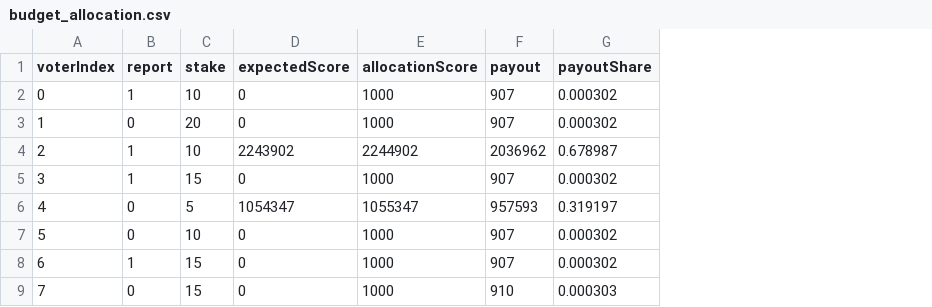
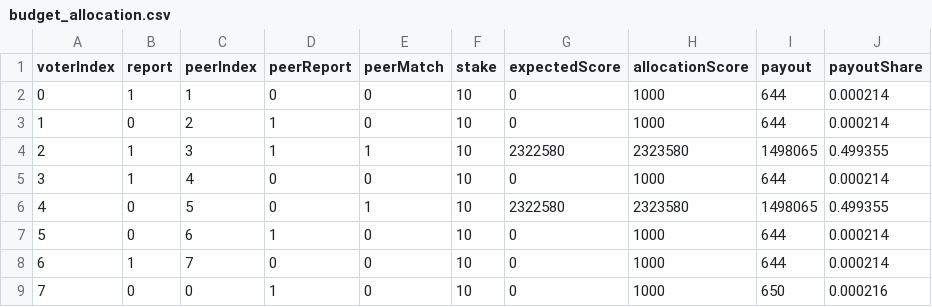
Before and after one commit to shlee-lab/zk-peer-incentive, a CSV file: experiments/reward-evaluation/data/budget_allocation.csv, drawn as a sheet; addresses are those after the commit; the diff names each change by its address in the sheet, - before the commit and + after, or states it on an @@ line.

Commit message:
refine reward evaluation figures

```diff
--- a/experiments/reward-evaluation/data/budget_allocation.csv
+++ b/experiments/reward-evaluation/data/budget_allocation.csv
+column C (peerIndex), rows 2-9: 1 | 2 | 3 | 4 | 5 | 6 | 7 | 0
+column D (peerReport), rows 2-9: 0 | 1 | 1 | 0 | 0 | 1 | 0 | 1
+column E (peerMatch), rows 2-9: 0 | 0 | 1 | 0 | 1 | 0 | 0 | 0
-I2:I3 (payout): 907
+I2:I3 (payout): 644
-J2:J3 (payoutShare): 0.000302
+J2:J3 (payoutShare): 0.000214
-F3 (stake): 20
+F3 (stake): 10
-G4 (expectedScore): 2243902
+G4 (expectedScore): 2322580
-H4 (allocationScore): 2244902
+H4 (allocationScore): 2323580
-I4 (payout): 2036962
+I4 (payout): 1498065
-J4 (payoutShare): 0.678987
+J4 (payoutShare): 0.499355
-F5 (stake): 15
+F5 (stake): 10
-I5 (payout): 907
+I5 (payout): 644
-J5 (payoutShare): 0.000302
+J5 (payoutShare): 0.000214
-F6 (stake): 5
+F6 (stake): 10
-G6 (expectedScore): 1054347
+G6 (expectedScore): 2322580
-H6 (allocationScore): 1055347
+H6 (allocationScore): 2323580
-I6 (payout): 957593
+I6 (payout): 1498065
-J6 (payoutShare): 0.319197
+J6 (payoutShare): 0.499355
-I7:I8 (payout): 907
+I7:I8 (payout): 644
-J7:J8 (payoutShare): 0.000302
+J7:J8 (payoutShare): 0.000214
-F8:F9 (stake): 15
+F8:F9 (stake): 10
-I9 (payout): 910
+I9 (payout): 650
-J9 (payoutShare): 0.000303
+J9 (payoutShare): 0.000216
```
Also changed, not shown: experiments/reward-evaluation/data/parameter_sweep.csv, experiments/reward-evaluation/data/reward_sensitivity.csv, 18 other files.
